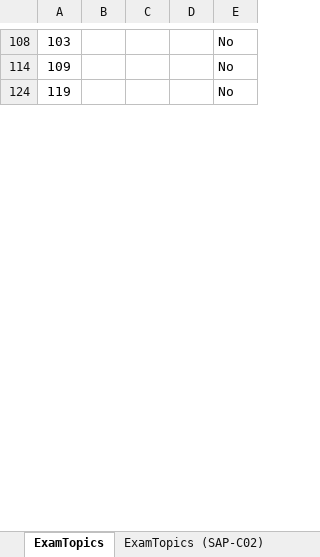
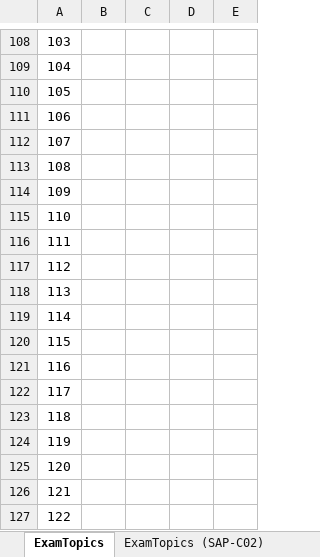
Before and after one commit to mrbalraj007/AWS-Exam-Certificate-Preparation, an Excel workbook: SAP-C03/SAP-C02-ExamTopics-Questions.xlsx, sheet ExamTopics, drawn as a sheet; only a part is shown, gaps mark what is left out; values as stored, in another font and other column widths than the file's, no borders; conditional formats not drawn; the diff covers the shown part only; the diff names each change by its address in the sheet, - before the commit and + after, or states it on an @@ line.

Commit message:
fix excel

```diff
--- a/SAP-C03/SAP-C02-ExamTopics-Questions.xlsx (sheet ExamTopics)
+++ b/SAP-C03/SAP-C02-ExamTopics-Questions.xlsx (sheet ExamTopics)
-E108: No
+E108: (empty)
+row 109: 104
+row 110: 105
+row 111: 106
+row 112: 107
+row 113: 108
-E114: No
+E114: (empty)
+row 115: 110
+row 116: 111
+row 117: 112
+row 118: 113
+row 119: 114
+row 120: 115
+row 121: 116
+row 122: 117
+row 123: 118
-E124: No
+E124: (empty)
+row 125: 120
+row 126: 121
+row 127: 122
```
Also changed, not shown: 159 added rows, 2 removed rows, 41 hidden or unhidden rows and 32 edited cells elsewhere in this sheet, hidden cells.
